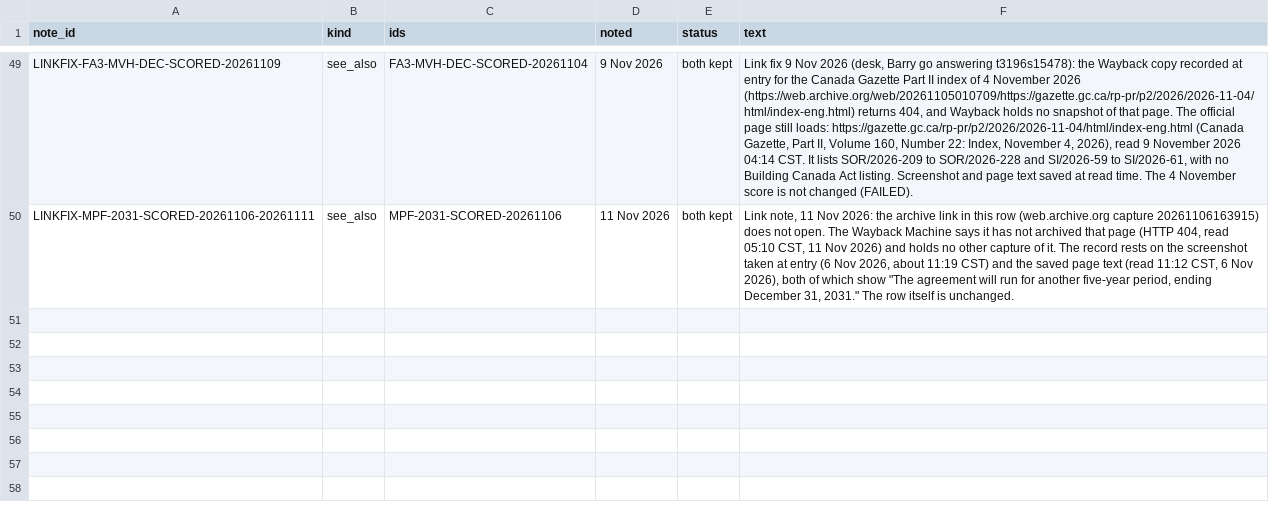
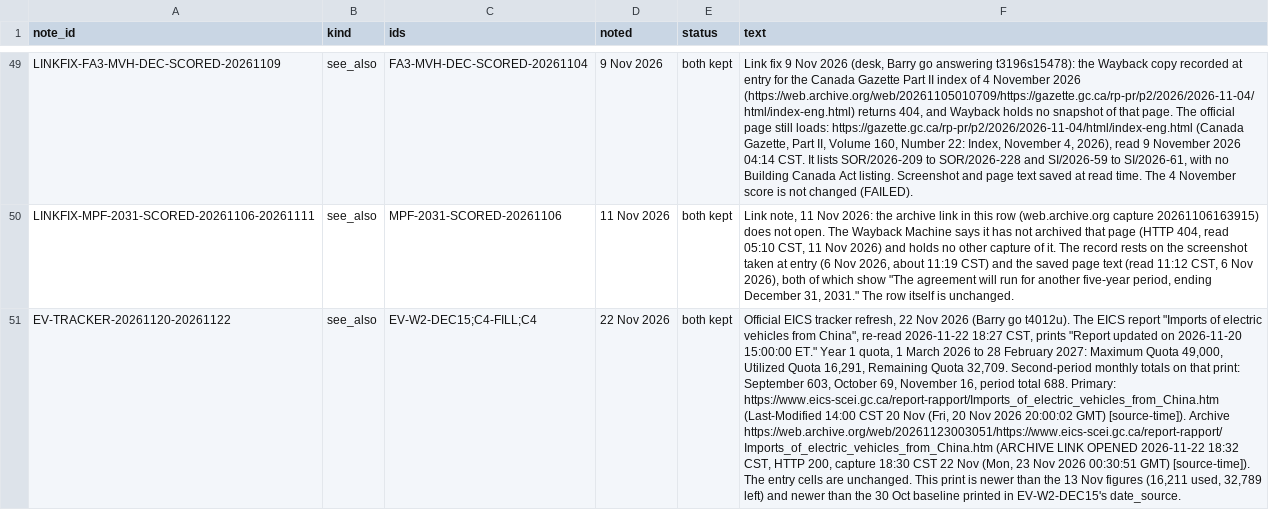
Before and after one commit to Citizenheldrecord/register, a CSV file: data/display-notes.csv, drawn as a sheet; only a part is shown, gaps mark what is left out; the diff names each change by its address in the sheet, - before the commit and + after, or states it on an @@ line.

```diff
--- a/data/display-notes.csv
+++ b/data/display-notes.csv
+row 51: EV-TRACKER-20261120-20261122 | see_also | EV-W2-DEC15;C4-FILL;C4 | 22 Nov 2026 | both kept | Official EICS tracker refresh, 22 Nov 2026 (Barry go t4012u). The EICS report "Imports of electric vehicles from China", re-read 2026-11-22 18:27 CST, prints "Report updated on 2026-11-20 15:00:00 ET." Year 1 quota, 1 March 2026 to 28 February 2027: Maximum Quota 49,000, Utilized Quota 16,291, Remaining Quota 32,709. Second-period monthly totals on that print: September 603, October 69, November 16, period total 688. Primary: https://www.eics-scei.gc.ca/report-rapport/Imports_of_electric_vehicles_from_China.htm (Last-Modified 14:00 CST 20 Nov (Fri, 20 Nov 2026 20:00:02 GMT) [source-time]). Archive https://web.archive.org/web/20261123003051/https://www.eics-scei.gc.ca/report-rapport/Imports_of_electric_vehicles_from_China.htm (ARCHIVE LINK OPENED 2026-11-22 18:32 CST, HTTP 200, capture 18:30 CST 22 Nov (Mon, 23 Nov 2026 00:30:51 GMT) [source-time]). The entry cells are unchanged. This print is newer than the 13 Nov figures (16,211 used, 32,789 left) and newer than the 30 Oct baseline printed in EV-W2-DEC15's date_source.
```
Also changed, not shown: data/display-groups.csv, data/entries.csv, 22 other files.
